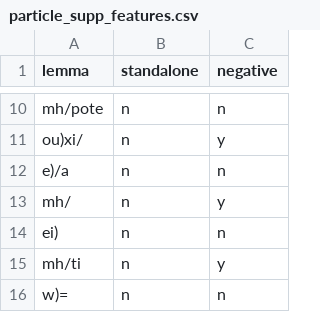
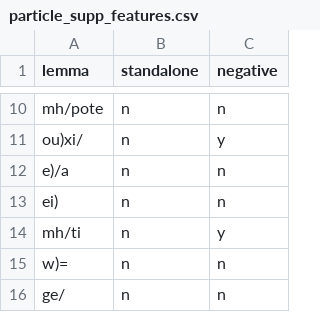
Before and after one commit to kaplanas/greek-new-testament, a CSV file: text_data/hand_coded_data/particle_supp_features.csv, drawn as a sheet; only a part is shown, gaps mark what is left out; the shorter side is filled out with more unchanged rows; the diff names each change by its address in the sheet, - before the commit and + after, or states it on an @@ line.

```diff
--- a/text_data/hand_coded_data/particle_supp_features.csv
+++ b/text_data/hand_coded_data/particle_supp_features.csv
-row 13: mh/ | n | y
```
Also changed, not shown: 16 other files.
